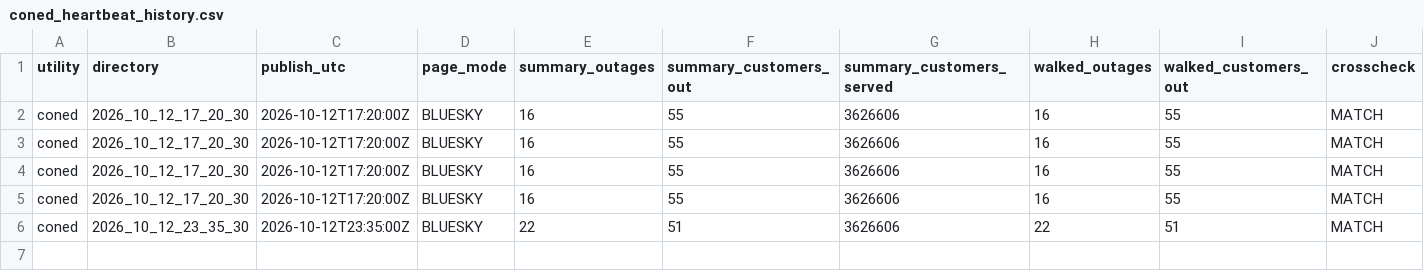
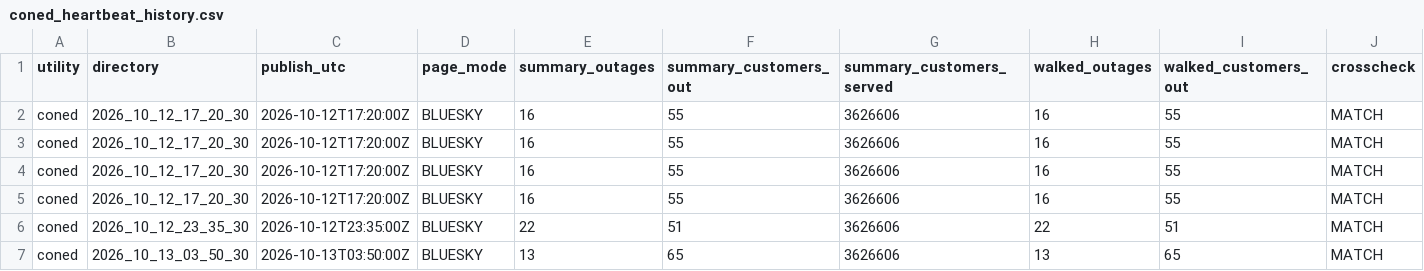
Before and after one commit to danish0305/sce-outage-tracker, a CSV file: coned/coned_heartbeat_history.csv, drawn as a sheet; only a part is shown; rows hold the shown columns only; the diff names each change by its address in the sheet, - before the commit and + after, or states it on an @@ line.

```diff
--- a/coned/coned_heartbeat_history.csv
+++ b/coned/coned_heartbeat_history.csv
+row 7: coned | 2026_10_13_03_50_30 | 2026-10-13T03:50:00Z | BLUESKY | 13 | 65 | 3626606 | 13 | 65 | MATCH
```
Also changed, not shown: coned/coned_outages_history.csv, coned/coned_outages_latest.csv, 1 other file.
